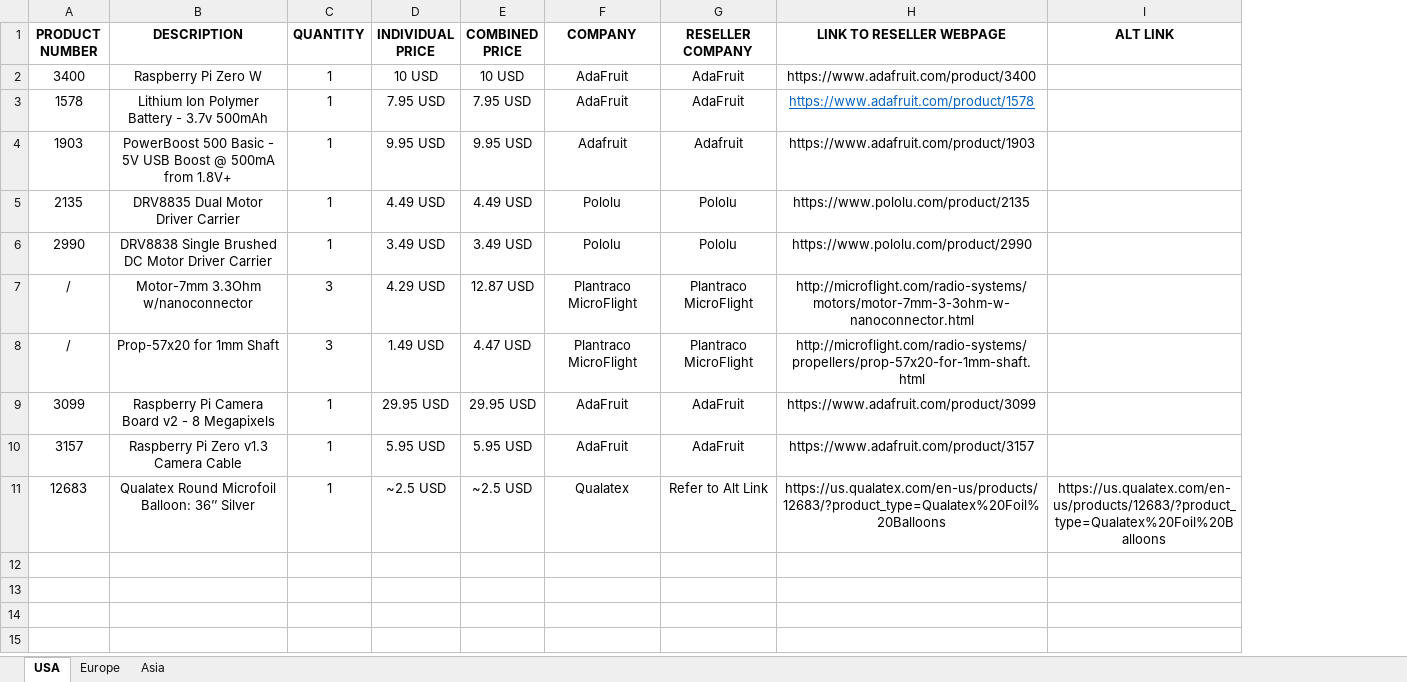
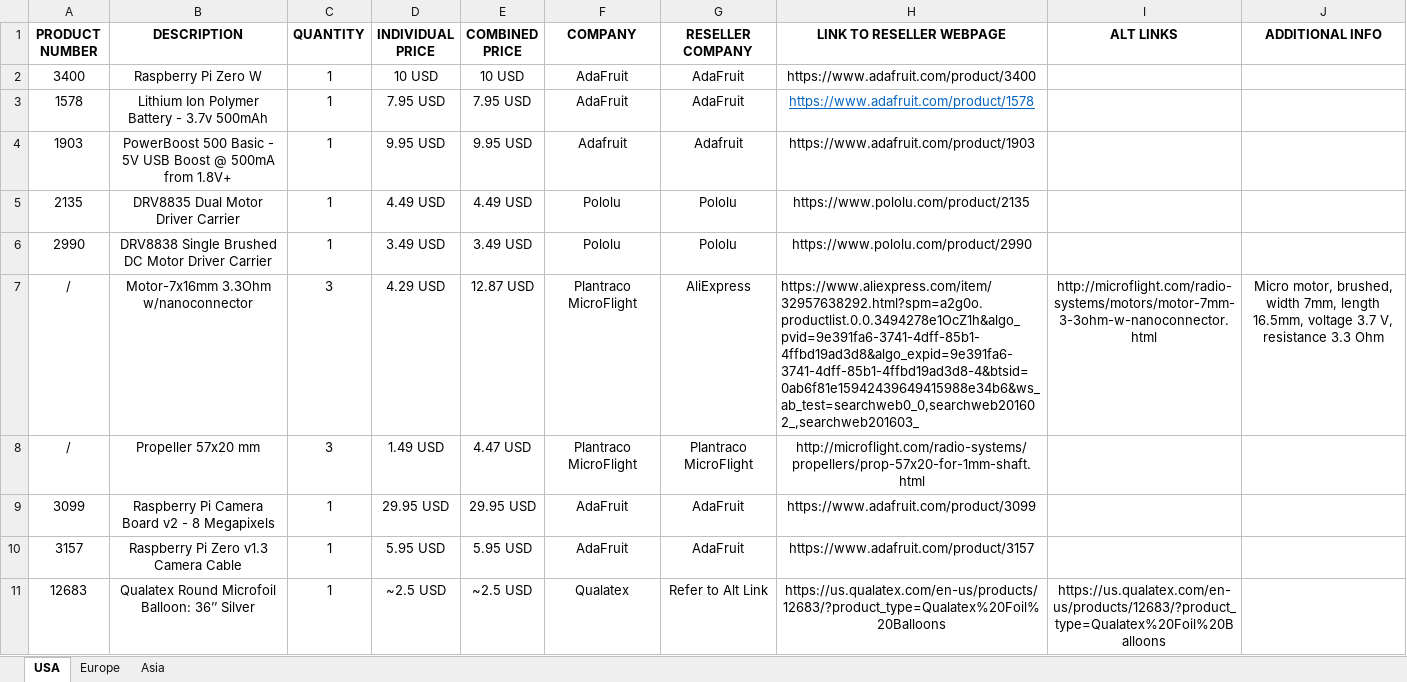
Before and after one commit to newdexterity/Airship, an Excel workbook: Assembly Guide/Bill_of_Materials.xlsx, sheet USA, drawn as a sheet; values as stored, in another font and other column widths than the file's, no borders; the diff names each change by its address in the sheet, - before the commit and + after, or states it on an @@ line.

Commit message:
Update motor reseller

```diff
--- a/Assembly Guide/Bill_of_Materials.xlsx (sheet USA)
+++ b/Assembly Guide/Bill_of_Materials.xlsx (sheet USA)
+column J (ADDITIONAL INFO), row 7: Micro motor, brushed, width 7mm, length 16.5mm, voltage 3.7 V, resistance 3.3 Ohm
-I1: ALT LINK
+I1: ALT LINKS
-B7 (DESCRIPTION): Motor-7mm 3.3Ohm w/nanoconnector
+B7 (DESCRIPTION): Motor-7x16mm 3.3Ohm w/nanoconnector
-G7 (RESELLER COMPANY): Plantraco MicroFlight
+G7 (RESELLER COMPANY): AliExpress
-H7 (LINK TO RESELLER WEBPAGE): http://microflight.com/radio-systems/motors/motor-7mm-3-3ohm-w-nanoconnector.html
+H7 (LINK TO RESELLER WEBPAGE): https://www.aliexpress.com/item/32957638292.html?spm=a2g0o.productlist.0.0.3494278e1OcZ1h&algo_pvid=9e391fa6-3741-4dff-85b1-4ffbd19ad3d8&algo_expid=9e391fa6-3741-4dff-85b1-4ffbd19ad3d8-4&btsid=0ab6f81e15942439649415988e34b6&ws_ab_test=searchweb0_0,searchweb201602_,searchweb201603_
-H7 alignment: center
+H7 alignment: left
-I7 (ALT LINKS): (empty)
+I7 (ALT LINKS): http://microflight.com/radio-systems/motors/motor-7mm-3-3ohm-w-nanoconnector.html
-B8 (DESCRIPTION): Prop-57x20 for 1mm Shaft
+B8 (DESCRIPTION): Propeller 57x20 mm
```
